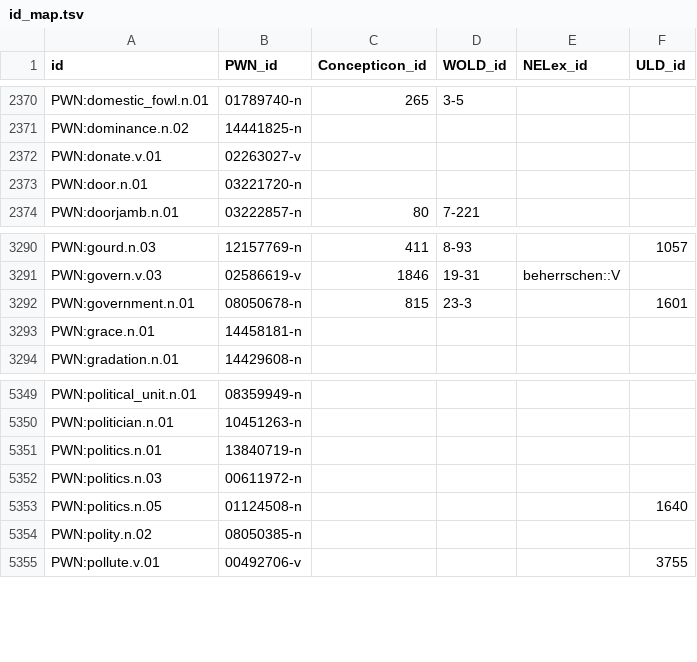
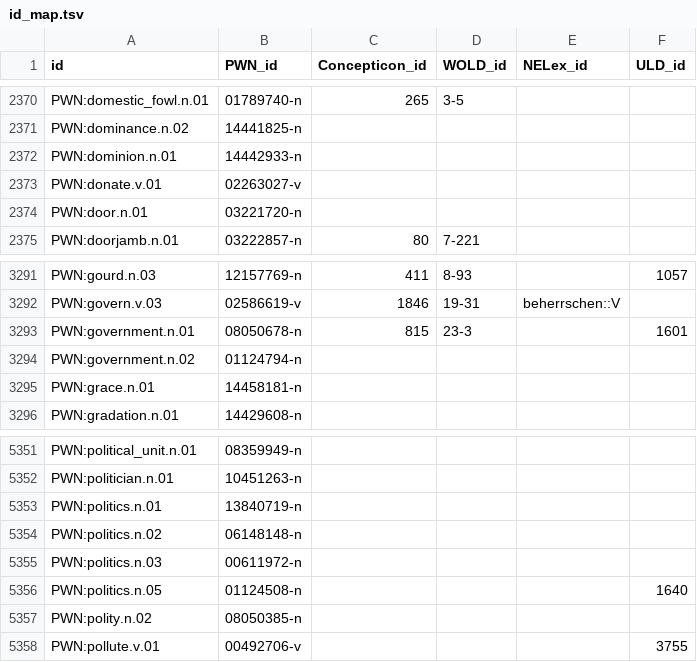
Before and after one commit to barumau/panlexia, a TSV file: data/id_map.tsv, drawn as a sheet; only a part is shown, gaps mark what is left out; the diff names each change by its address in the sheet, - before the commit and + after, or states it on an @@ line.

```diff
--- a/data/id_map.tsv
+++ b/data/id_map.tsv
+row 2372: PWN:dominion.n.01 | 14442933-n
+row 3294: PWN:government.n.02 | 01124794-n
+row 5354: PWN:politics.n.02 | 06148148-n
```
Also changed, not shown: concepts/E/eng-definition.tsv, dict/P/pandunia.tsv.
